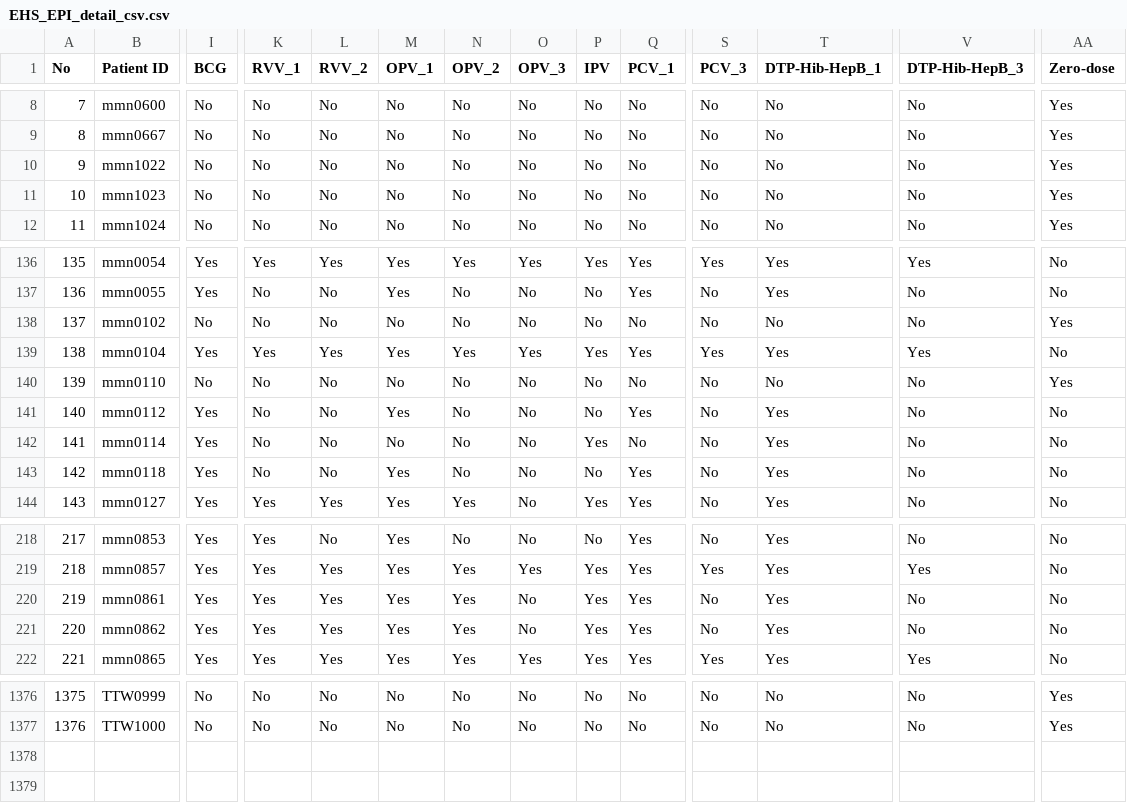
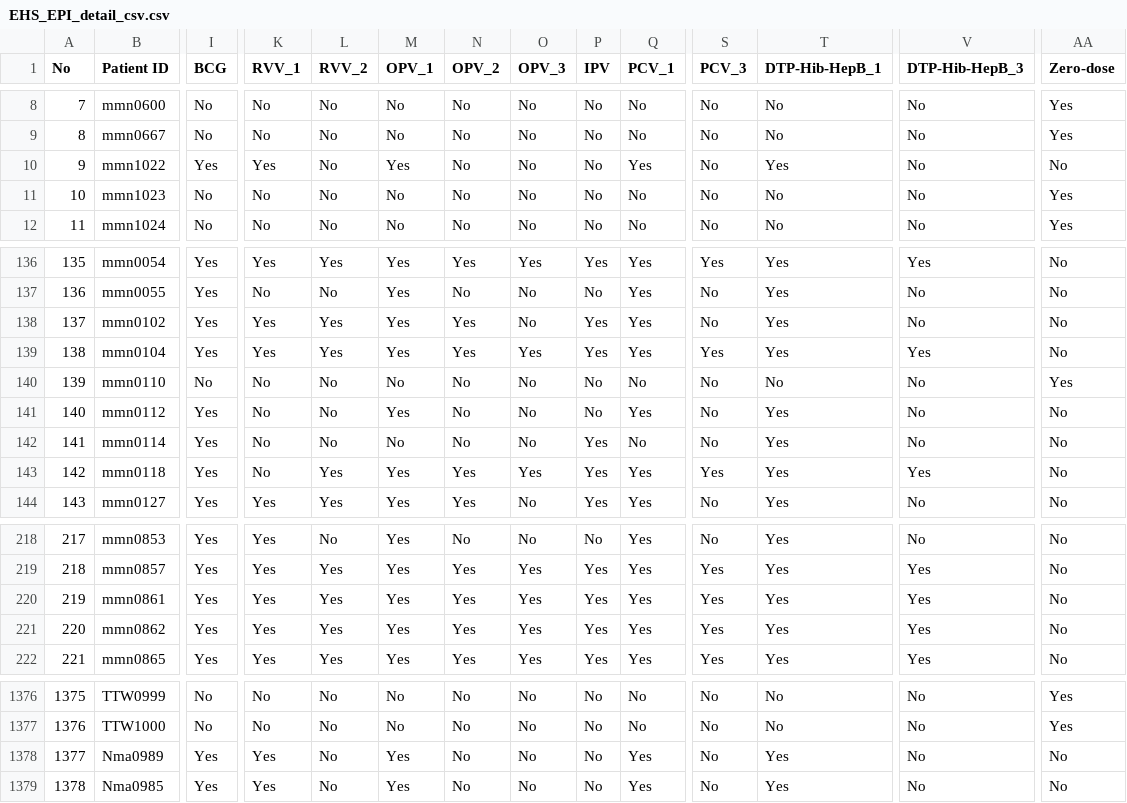
Before and after one commit to snzaw/MIS, a CSV file: EHS_EPI_detail_csv.csv, drawn as a sheet; only a part is shown, gaps mark what is left out; rows hold the shown columns only; the diff covers the shown part only; the diff names each change by its address in the sheet, - before the commit and + after, or states it on an @@ line.

Commit message:
Add files via upload

```diff
--- a/EHS_EPI_detail_csv.csv
+++ b/EHS_EPI_detail_csv.csv
-I10 (BCG): No
+I10 (BCG): Yes
-K10 (RVV_1): No
+K10 (RVV_1): Yes
-M10 (OPV_1): No
+M10 (OPV_1): Yes
-Q10 (PCV_1): No
+Q10 (PCV_1): Yes
-T10 (DTP-Hib-HepB_1): No
+T10 (DTP-Hib-HepB_1): Yes
-AA10 (Zero-dose): Yes
+AA10 (Zero-dose): No
-I138 (BCG): No
+I138 (BCG): Yes
-K138 (RVV_1): No
+K138 (RVV_1): Yes
-L138 (RVV_2): No
+L138 (RVV_2): Yes
-M138 (OPV_1): No
+M138 (OPV_1): Yes
-N138 (OPV_2): No
+N138 (OPV_2): Yes
-P138 (IPV): No
+P138 (IPV): Yes
-Q138 (PCV_1): No
+Q138 (PCV_1): Yes
-T138 (DTP-Hib-HepB_1): No
+T138 (DTP-Hib-HepB_1): Yes
-AA138 (Zero-dose): Yes
+AA138 (Zero-dose): No
-L143 (RVV_2): No
+L143 (RVV_2): Yes
-N143 (OPV_2): No
+N143 (OPV_2): Yes
-O143 (OPV_3): No
+O143 (OPV_3): Yes
-P143 (IPV): No
+P143 (IPV): Yes
-S143 (PCV_3): No
+S143 (PCV_3): Yes
-V143 (DTP-Hib-HepB_3): No
+V143 (DTP-Hib-HepB_3): Yes
-O220:O221 (OPV_3): No
+O220:O221 (OPV_3): Yes
-S220:S221 (PCV_3): No
+S220:S221 (PCV_3): Yes
-V220:V221 (DTP-Hib-HepB_3): No
+V220:V221 (DTP-Hib-HepB_3): Yes
+row 1378: 1377 | Nma0989 | Yes | Yes | No | Yes | No | No | No | Yes | No | Yes | No | No
+row 1379: 1378 | Nma0985 | Yes | Yes | No | Yes | No | No | No | Yes | No | Yes | No | No
```
Also changed, not shown: 29 edited cells elsewhere in this file.
